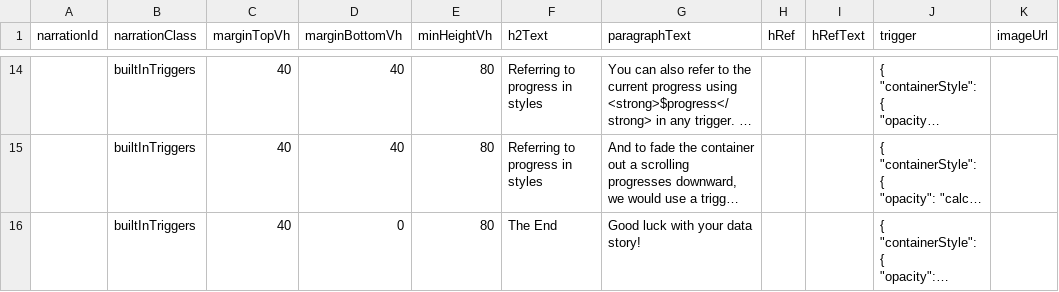
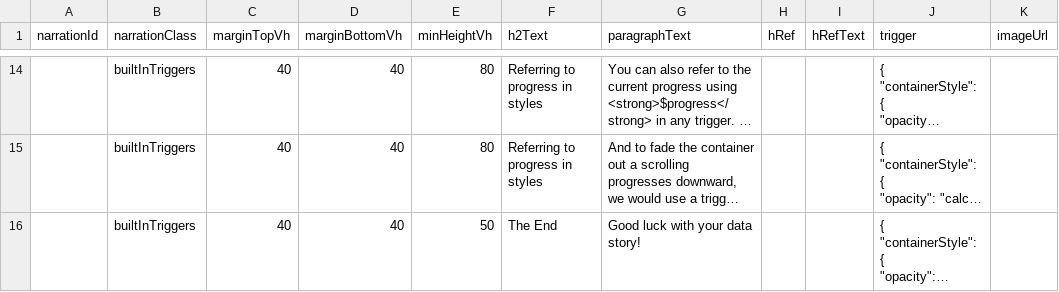
Before and after one commit to ihmeuw/ScrollyTeller, a CSV file: demo_app/02_builtInTriggers/data/narration.csv, drawn as a sheet; only a part is shown, gaps mark what is left out; long unchanged cells end in …; the diff covers the shown part only; the diff names each change by its address in the sheet, - before the commit and + after, or states it on an @@ line.

```diff
--- a/demo_app/02_builtInTriggers/data/narration.csv
+++ b/demo_app/02_builtInTriggers/data/narration.csv
-D16 (marginBottomVh): 0
+D16 (marginBottomVh): 40
-E16 (minHeightVh): 80
+E16 (minHeightVh): 50
```
Also changed, not shown: 1 added row and 1 edited cell elsewhere in this file, 5 other files.
